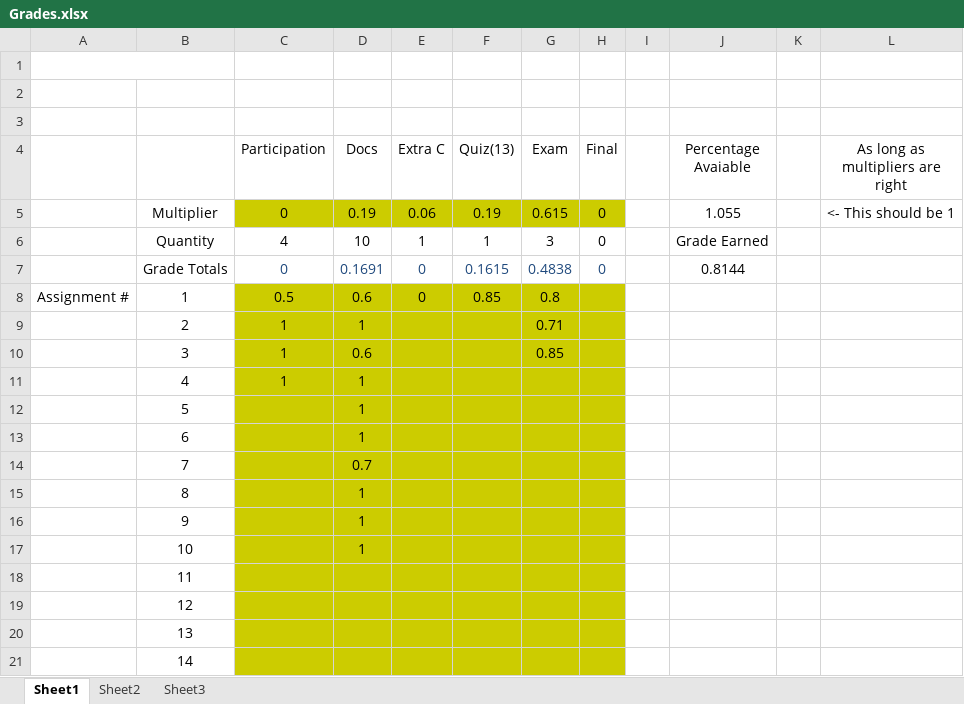
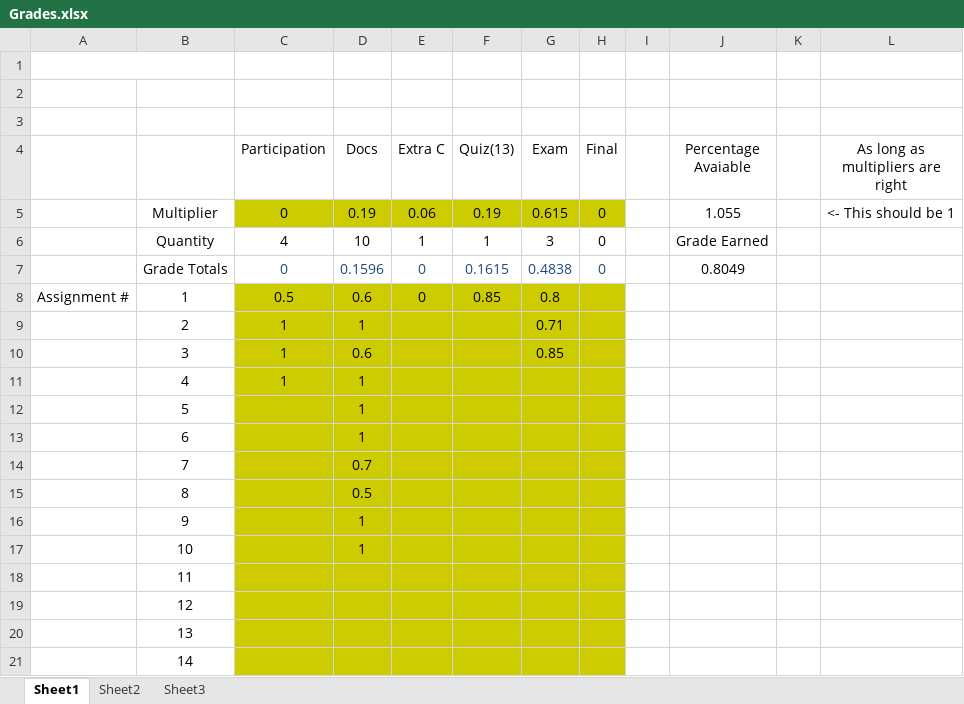
Before and after one commit to AlexLundinEducational/UTDSpring2019, an Excel workbook: 2.1-HIST-1302.005/Grades.xlsx, sheet Sheet1, drawn as a sheet; values as stored, in another font and other column widths than the file's, no borders; the diff names each change by its address in the sheet, - before the commit and + after, or states it on an @@ line.

Commit message:
updated grades

```diff
--- a/2.1-HIST-1302.005/Grades.xlsx (sheet Sheet1)
+++ b/2.1-HIST-1302.005/Grades.xlsx (sheet Sheet1)
-D7 (Docs): 0.1691
+D7 (Docs): 0.1596
-J7 (Percentage Avaiable): 0.8144
+J7 (Percentage Avaiable): 0.8049
-D15 (Docs): 1
+D15 (Docs): 0.5
```
Also changed, not shown: 1.2-GOVT-2305.003/Grades.xlsx, 2.2-CS-4393.001/Grades.xlsx.
